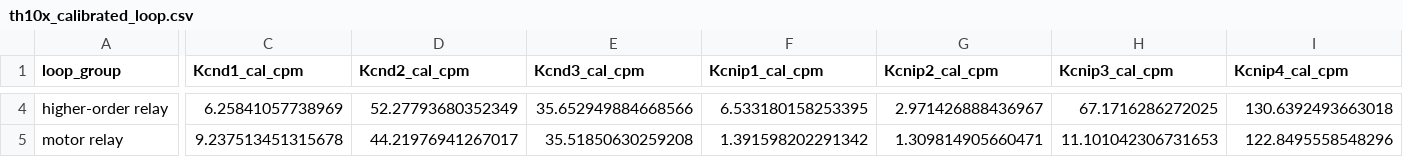
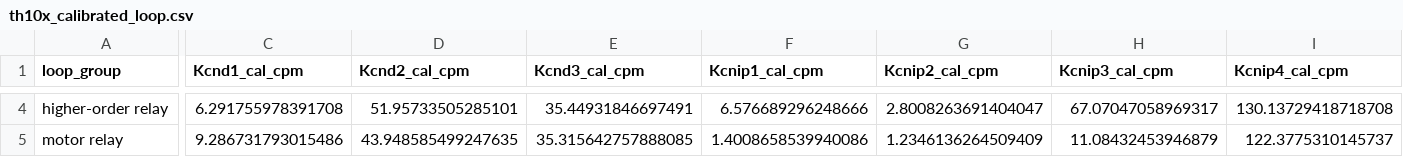
Before and after one commit to ppfaff/Kv4-isoform-survey, a CSV file: tables/th10x_calibrated_loop.csv, drawn as a sheet; only a part is shown, gaps mark what is left out; the diff covers the shown part only; the diff names each change by its address in the sheet, - before the commit and + after, or states it on an @@ line.

```diff
--- a/tables/th10x_calibrated_loop.csv
+++ b/tables/th10x_calibrated_loop.csv
-C4 (Kcnd1_cal_cpm): 6.25841057738969
+C4 (Kcnd1_cal_cpm): 6.291755978391708
-D4 (Kcnd2_cal_cpm): 52.27793680352349
+D4 (Kcnd2_cal_cpm): 51.95733505285101
-E4 (Kcnd3_cal_cpm): 35.652949884668566
+E4 (Kcnd3_cal_cpm): 35.44931846697491
-F4 (Kcnip1_cal_cpm): 6.533180158253395
+F4 (Kcnip1_cal_cpm): 6.576689296248666
-G4 (Kcnip2_cal_cpm): 2.971426888436967
+G4 (Kcnip2_cal_cpm): 2.8008263691404047
-H4 (Kcnip3_cal_cpm): 67.1716286272025
+H4 (Kcnip3_cal_cpm): 67.07047058969317
-I4 (Kcnip4_cal_cpm): 130.6392493663018
+I4 (Kcnip4_cal_cpm): 130.13729418718708
-C5 (Kcnd1_cal_cpm): 9.237513451315678
+C5 (Kcnd1_cal_cpm): 9.286731793015486
-D5 (Kcnd2_cal_cpm): 44.21976941267017
+D5 (Kcnd2_cal_cpm): 43.948585499247635
-E5 (Kcnd3_cal_cpm): 35.51850630259208
+E5 (Kcnd3_cal_cpm): 35.315642757888085
-F5 (Kcnip1_cal_cpm): 1.391598202291342
+F5 (Kcnip1_cal_cpm): 1.4008658539940086
-G5 (Kcnip2_cal_cpm): 1.309814905660471
+G5 (Kcnip2_cal_cpm): 1.2346136264509409
-H5 (Kcnip3_cal_cpm): 11.101042306731653
+H5 (Kcnip3_cal_cpm): 11.08432453946879
-I5 (Kcnip4_cal_cpm): 122.8495558548296
+I5 (Kcnip4_cal_cpm): 122.3775310145737
```
Also changed, not shown: 166 edited cells elsewhere in this file, tables/th10x_trn_core_vs_shell.csv, tables/thalamoseq_family_composition.csv, 13 other files.
